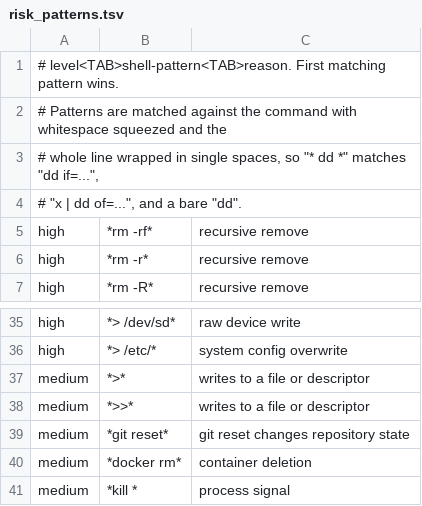
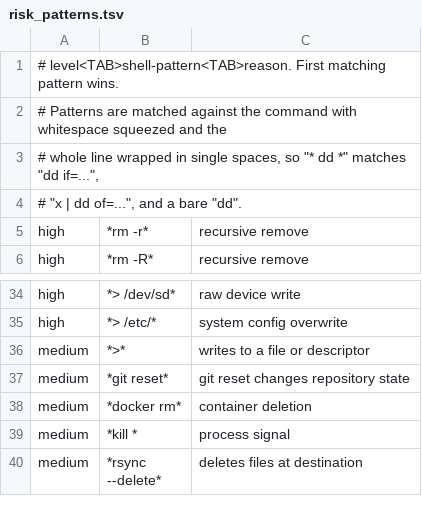
Before and after one commit to t-koba/bash-lmline, a TSV file: lmline/defaults/risk_patterns.tsv, drawn as a sheet; only a part is shown, gaps mark what is left out; the shorter side is filled out with more unchanged rows.

Commit message:
Remove shadowed risk patterns covered by broader rules

```diff
--- a/lmline/defaults/risk_patterns.tsv
+++ b/lmline/defaults/risk_patterns.tsv
@@ -4,3 +4,2 @@
 # "x | dd of=...", and a bare "dd".
-high	*rm -rf*	recursive remove
 high	*rm -r*	recursive remove
@@ -37,3 +36,2 @@ high	*> /etc/*	system config overwrite
 medium	*>*	writes to a file or descriptor
-medium	*>>*	writes to a file or descriptor
 medium	*git reset*	git reset changes repository state
```
